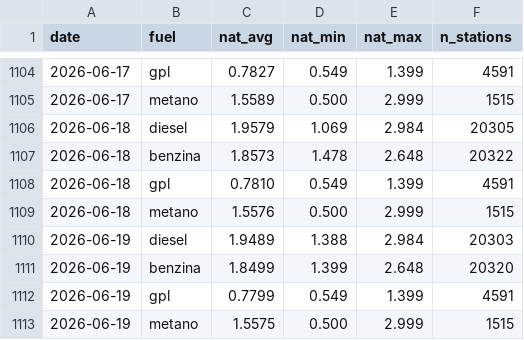
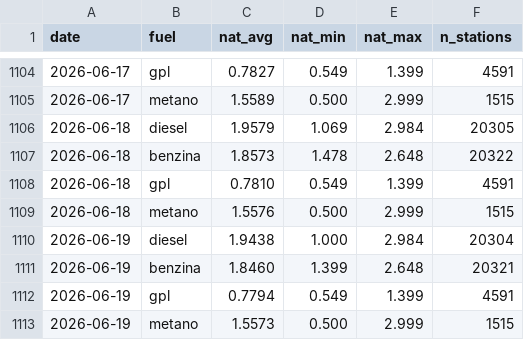
Before and after one commit to martucc/Fuel-Now, a CSV file: data/history.csv, drawn as a sheet; only a part is shown, gaps mark what is left out.

```diff
--- a/data/history.csv
+++ b/data/history.csv
@@ -1109,5 +1109,5 @@ date,fuel,nat_avg,nat_min,nat_max,n_stations
 2026-06-18,metano,1.5576,0.500,2.999,1515
-2026-06-19,diesel,1.9489,1.388,2.984,20303
-2026-06-19,benzina,1.8499,1.399,2.648,20320
-2026-06-19,gpl,0.7799,0.549,1.399,4591
-2026-06-19,metano,1.5575,0.500,2.999,1515
+2026-06-19,diesel,1.9438,1.000,2.984,20304
+2026-06-19,benzina,1.8460,1.399,2.648,20321
+2026-06-19,gpl,0.7794,0.549,1.399,4591
+2026-06-19,metano,1.5573,0.500,2.999,1515
```
Also changed, not shown: 1 other file.
